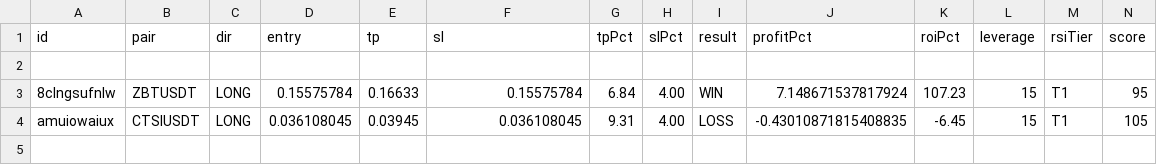
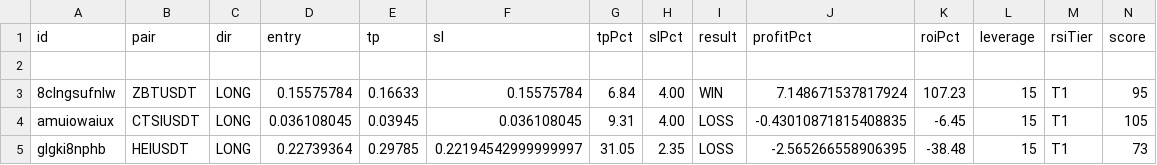
Before and after one commit to kangscalpingv3/kangscalping, a CSV file: trades_v13.csv, drawn as a sheet; only a part is shown; rows hold the shown columns only; the diff names each change by its address in the sheet, - before the commit and + after, or states it on an @@ line.

Commit message:
Trade closed: HEIUSDT LOSS

```diff
--- a/trades_v13.csv
+++ b/trades_v13.csv
+row 5: glgki8nphb | HEIUSDT | LONG | 0.22739364 | 0.29785 | 0.22194542999999997 | 31.05 | 2.35 | LOSS | -2.565266558906395 | -38.48 | 15 | T1 | 73
```
